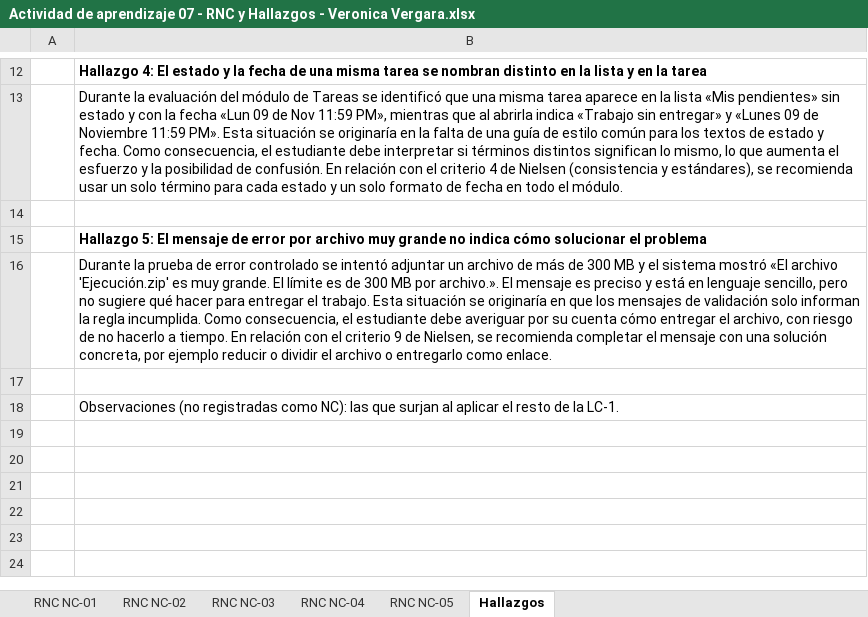
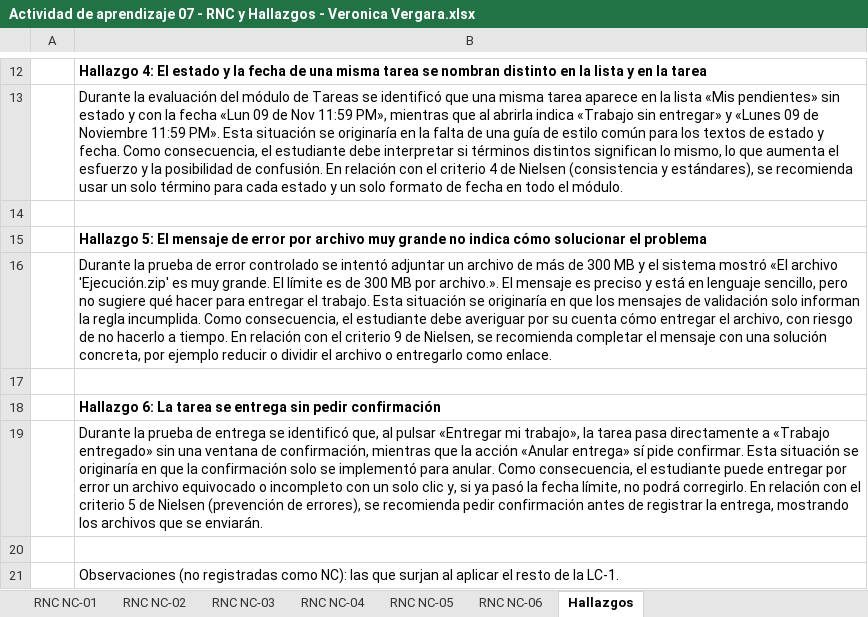
Before and after one commit to ver20/AUDITORIA, an Excel workbook: EJECUCION/Auditor_1_Veronica Vergara/Actividad de aprendizaje 07 - RNC y Hallazgos - Veronica Vergara.xlsx, sheet Hallazgos, drawn as a sheet; only a part is shown, gaps mark what is left out; values as stored, in another font and other column widths than the file's, no borders; the diff names each change by its address in the sheet, - before the commit and + after, or states it on an @@ line.

```diff
--- a/EJECUCION/Auditor_1_Veronica Vergara/Actividad de aprendizaje 07 - RNC y Hallazgos - Veronica Vergara.xlsx (sheet Hallazgos)
+++ b/EJECUCION/Auditor_1_Veronica Vergara/Actividad de aprendizaje 07 - RNC y Hallazgos - Veronica Vergara.xlsx (sheet Hallazgos)
+sheet tab: RNC NC-06
+row 18:  | Hallazgo 6: La tarea se entrega sin pedir confirmación
+row 19:  | Durante la prueba de entrega se identificó que, al pulsar «Entregar mi trabajo», la tarea pasa directamente a «Trabajo entregado» sin una ventana de confirmación, mientras que la acción «Anular entrega» sí pide confirmar. Esta situación se originaría en que la confirmación solo se implementó para anular. Como consecuencia, el estudiante puede entregar por error un archivo equivocado o incompleto con un solo clic y, si ya pasó la fecha límite, no podrá corregirlo. En relación con el criterio 5 de Nielsen (prevención de errores), se recomienda pedir confirmación antes de registrar la entrega, mostrando los archivos que se enviarán.
+row 20: (empty)
```
Also changed, not shown: 1 other file.
